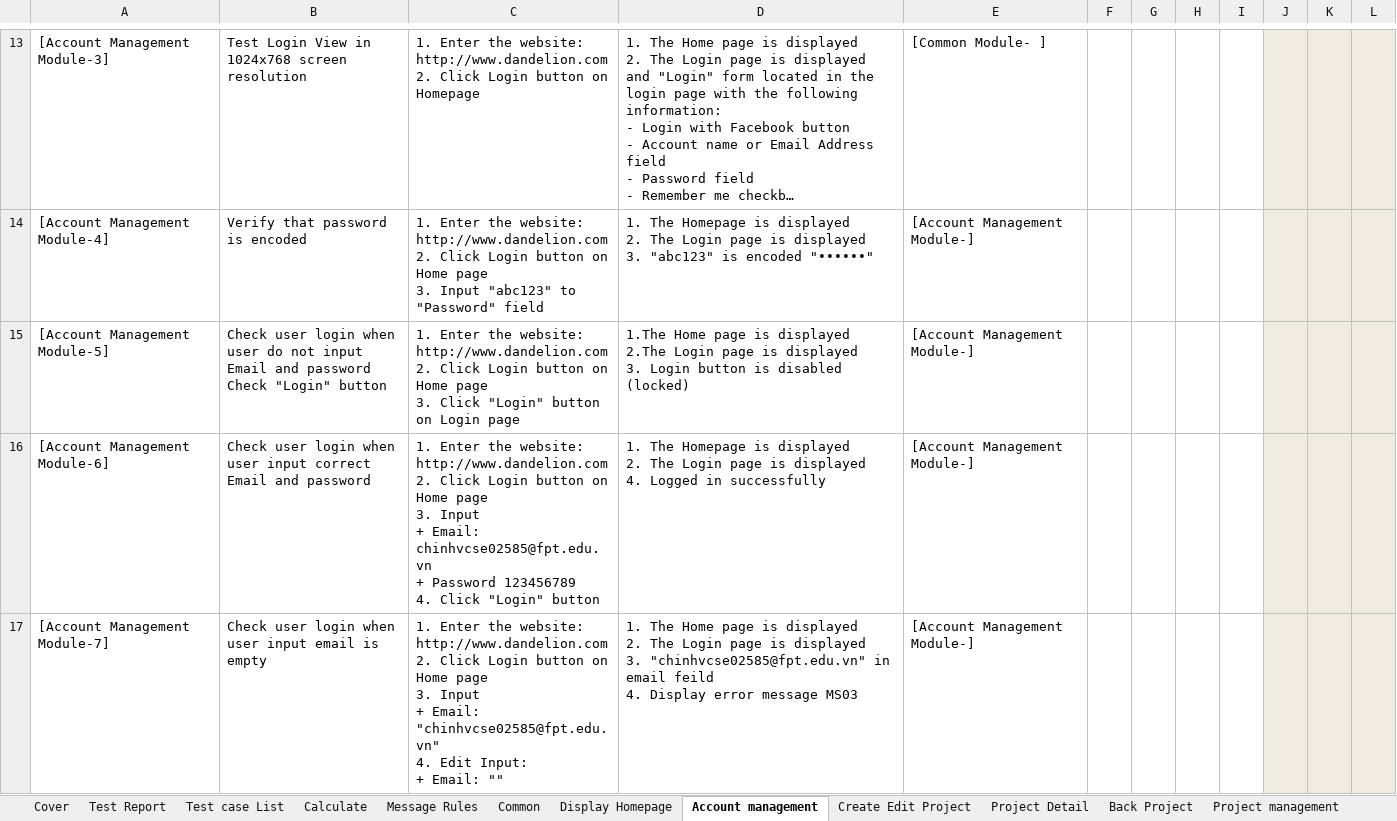
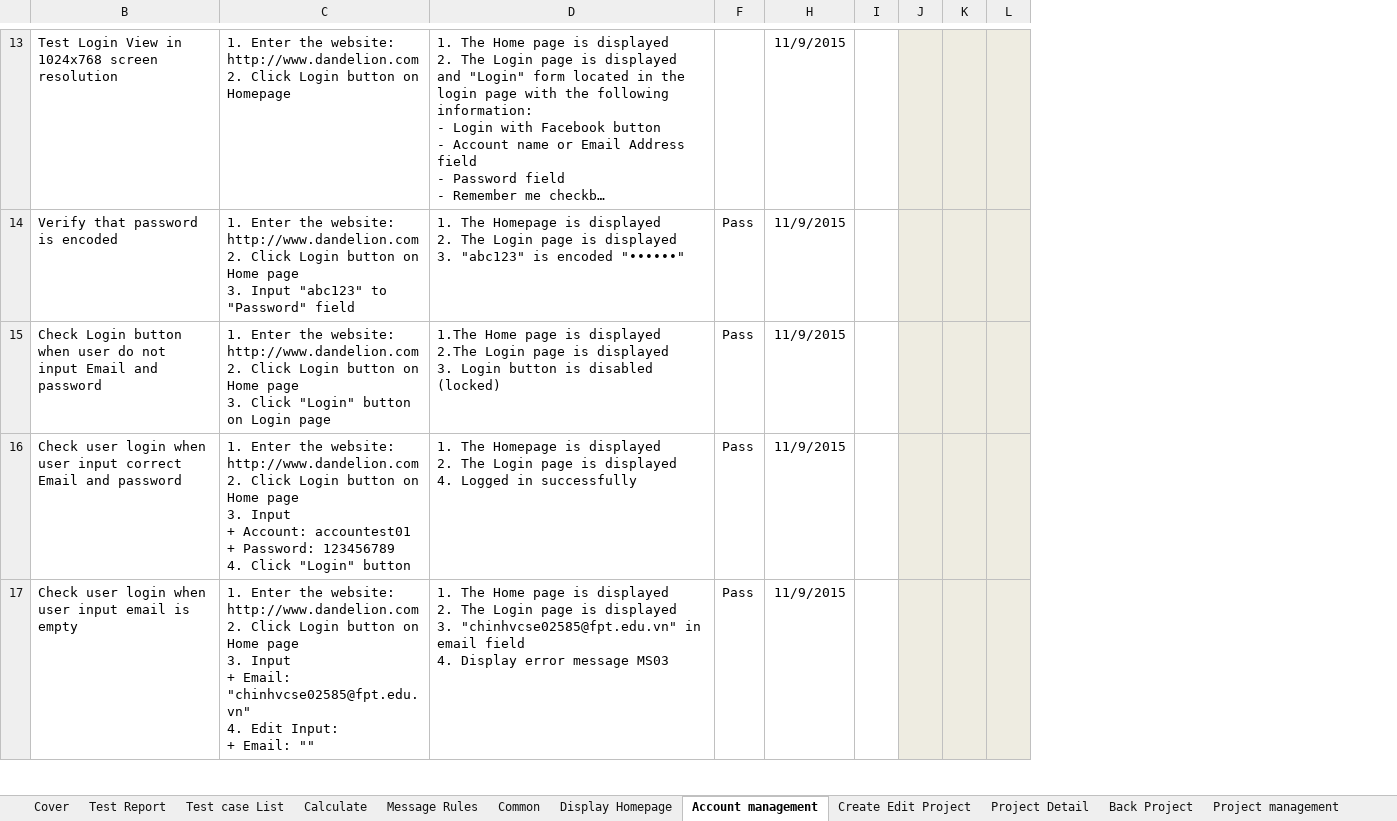
Before and after one commit to sangnvus/2015FALLJS01, an Excel workbook: WIP/Users/ChinhVC/Test documnent/Executing for tester/DDL_System Test Case_v1.0_EN.xlsx, sheet Account management, drawn as a sheet; only a part is shown, gaps mark what is left out; long unchanged cells end in …; values as stored, in another font and other column widths than the file's, no borders; removed rows and columns are numbered as before the commit, all else as after; ↵ is a line break in a cell; the diff covers the shown part only; the diff names each change by its address in the sheet, - before the commit and + after, or states it on an @@ line.

```diff
--- a/WIP/Users/ChinhVC/Test documnent/Executing for tester/DDL_System Test Case_v1.0_EN.xlsx (sheet Account management)
+++ b/WIP/Users/ChinhVC/Test documnent/Executing for tester/DDL_System Test Case_v1.0_EN.xlsx (sheet Account management)
@@ column A hidden, rows 13-17: [Account Management Module-3] | [Account Management Module-4] | [Account Management Module-5] | [Account Management Module-6] | [Account Management Module-7] @@
@@ column E hidden, rows 13-17: [Common Module- ] | [Account Management Module-] | [Account Management Module-] | [Account Management Module-] | [Account Management Module-] @@
-column F, empty
@@ column G hidden, empty @@
-column H, empty
+column F, rows 14-17: all Pass
+column H, rows 13-17: all 11/9/2015
-B15: Check user login when user do not input Email and password Check "Login" button
+B15: Check Login button when user do not input Email and password
-C16: …Input ↵ + Email: chinhvcse02585@fpt.edu.vn ↵ + Password 123456789 ↵ 4.…
+C16: …Input ↵ + Account: accountest01 ↵ + Password: 123456789 ↵ 4.…
-D17: …in email feild ↵ 4. Display…
+D17: …in email field ↵ 4. Display…
```
Also changed, not shown: 6 removed rows and 2 edited cells elsewhere in this sheet, sheet Common, sheet Test Report, sheet Calculate, hidden cells, 1 other file.
